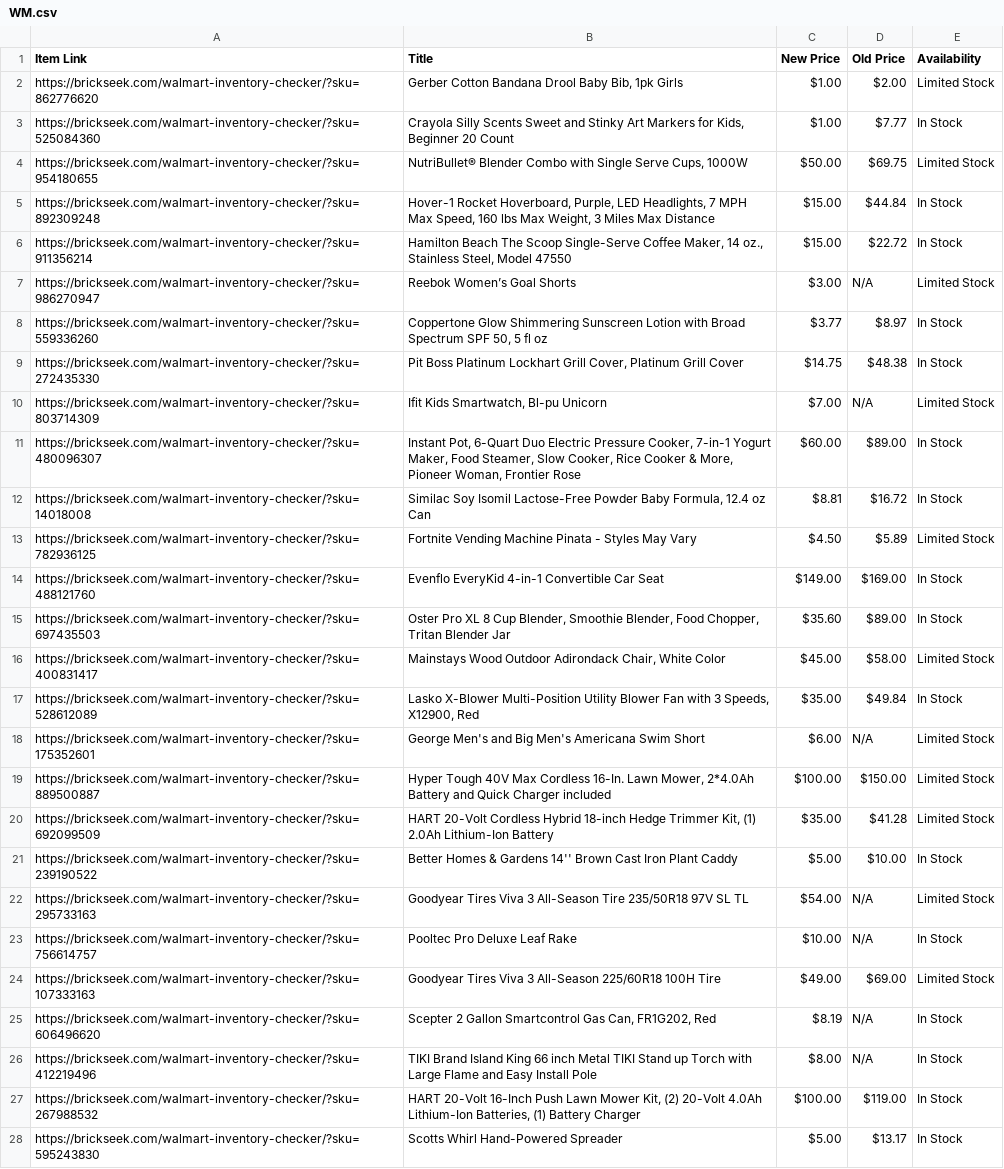
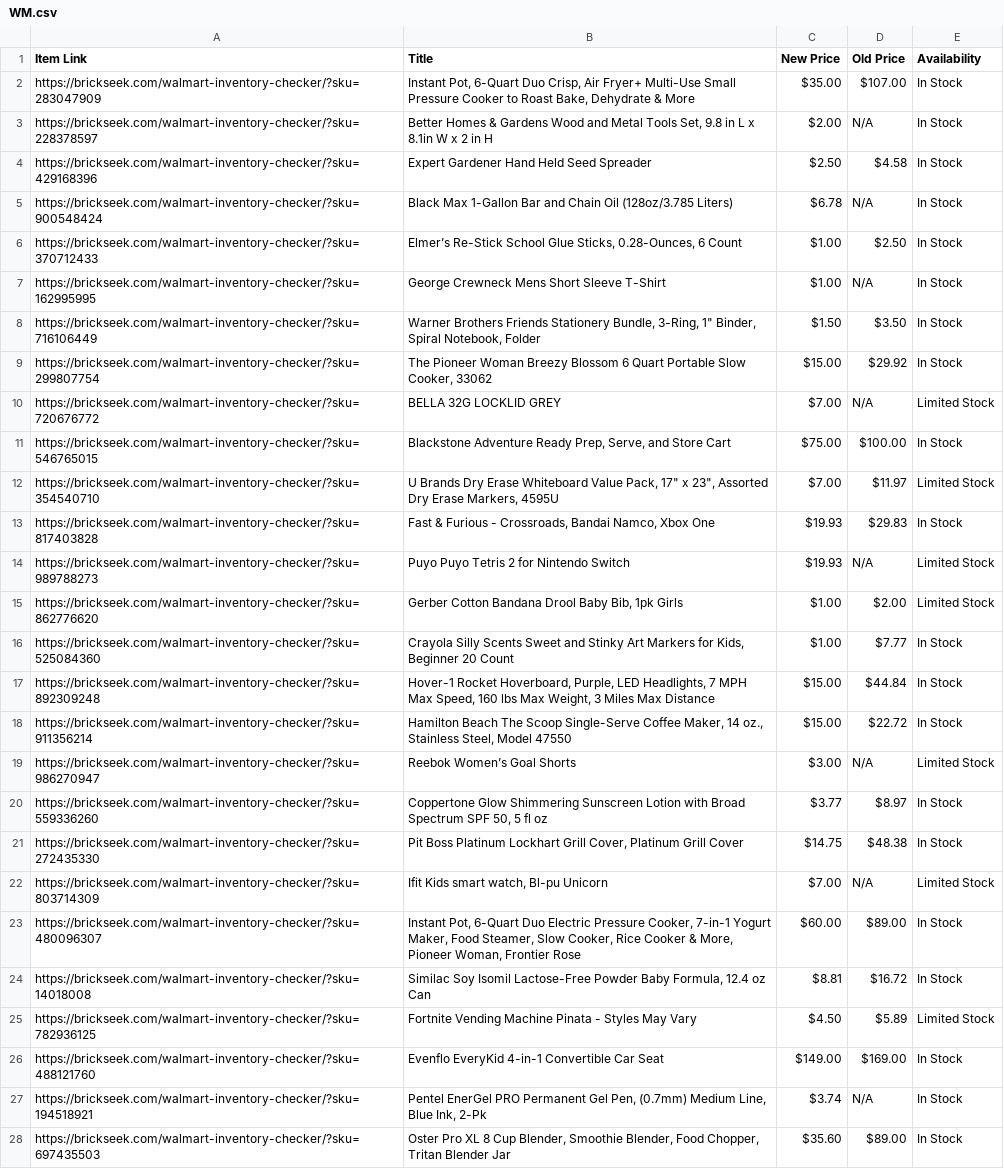
Before and after one commit to Professor42/brickseek, a CSV file: WM.csv, drawn as a sheet; only a part is shown; the shorter side is filled out with more unchanged rows; the diff covers the shown part only.

```diff
--- a/WM.csv
+++ b/WM.csv
@@ -1,5 +1,17 @@
 Item Link,Title,New Price,Old Price,Availability
+https://brickseek.com/walmart-inventory-checker/?sku=283047909,"Instant Pot, 6-Quart Duo Crisp, Air Fryer+ Multi-Use Small Pressure Cooker to Roast Bake, Dehydrate & More",$35.00,$107.00,In Stock
+https://brickseek.com/walmart-inventory-checker/?sku=228378597,"Better Homes & Gardens Wood and Metal Tools Set, 9.8 in L x 8.1in W x 2 in H",$2.00,N/A,In Stock
+https://brickseek.com/walmart-inventory-checker/?sku=429168396,Expert Gardener Hand Held Seed Spreader,$2.50,$4.58,In Stock
+https://brickseek.com/walmart-inventory-checker/?sku=900548424,Black Max 1-Gallon Bar and Chain Oil (128oz/3.785 Liters),$6.78,N/A,In Stock
+https://brickseek.com/walmart-inventory-checker/?sku=370712433,"Elmer’s Re-Stick School Glue Sticks, 0.28-Ounces, 6 Count",$1.00,$2.50,In Stock
+https://brickseek.com/walmart-inventory-checker/?sku=162995995,George Crewneck Mens Short Sleeve T-Shirt,$1.00,N/A,In Stock
+https://brickseek.com/walmart-inventory-checker/?sku=716106449,"Warner Brothers Friends Stationery Bundle, 3-Ring, 1"" Binder, Spiral Notebook, Folder",$1.50,$3.50,In Stock
+https://brickseek.com/walmart-inventory-checker/?sku=299807754,"The Pioneer Woman Breezy Blossom 6 Quart Portable Slow Cooker, 33062",$15.00,$29.92,In Stock
+https://brickseek.com/walmart-inventory-checker/?sku=720676772,BELLA 32G LOCKLID GREY,$7.00,N/A,Limited Stock
+https://brickseek.com/walmart-inventory-checker/?sku=546765015,"Blackstone Adventure Ready Prep, Serve, and Store Cart",$75.00,$100.00,In Stock
+https://brickseek.com/walmart-inventory-checker/?sku=354540710,"U Brands Dry Erase Whiteboard Value Pack, 17"" x 23"", Assorted Dry Erase Markers, 4595U",$7.00,$11.97,Limited Stock
+https://brickseek.com/walmart-inventory-checker/?sku=817403828,"Fast & Furious - Crossroads, Bandai Namco, Xbox One",$19.93,$29.83,In Stock
+https://brickseek.com/walmart-inventory-checker/?sku=989788273,Puyo Puyo Tetris 2 for Nintendo Switch,$19.93,N/A,Limited Stock
 https://brickseek.com/walmart-inventory-checker/?sku=862776620,"Gerber Cotton Bandana Drool Baby Bib, 1pk Girls",$1.00,$2.00,Limited Stock
 https://brickseek.com/walmart-inventory-checker/?sku=525084360,"Crayola Silly Scents Sweet and Stinky Art Markers for Kids, Beginner 20 Count",$1.00,$7.77,In Stock
-https://brickseek.com/walmart-inventory-checker/?sku=954180655,"NutriBullet® Blender Combo with Single Serve Cups, 1000W",$50.00,$69.75,Limited Stock
 https://brickseek.com/walmart-inventory-checker/?sku=892309248,"Hover-1 Rocket Hoverboard, Purple, LED Headlights, 7 MPH Max Speed, 160 lbs Max Weight, 3 Miles Max Distance",$15.00,$44.84,In Stock
@@ -9,3 +21,3 @@ https://brickseek.com/walmart-inventory-checker/?sku=559336260,"Coppertone Glow
 https://brickseek.com/walmart-inventory-checker/?sku=272435330,"Pit Boss Platinum Lockhart Grill Cover, Platinum Grill Cover",$14.75,$48.38,In Stock
-https://brickseek.com/walmart-inventory-checker/?sku=803714309,"Ifit Kids Smartwatch, Bl-pu Unicorn",$7.00,N/A,Limited Stock
+https://brickseek.com/walmart-inventory-checker/?sku=803714309,"Ifit Kids smart watch, Bl-pu Unicorn",$7.00,N/A,Limited Stock
 https://brickseek.com/walmart-inventory-checker/?sku=480096307,"Instant Pot, 6-Quart Duo Electric Pressure Cooker, 7-in-1 Yogurt Maker, Food Steamer, Slow Cooker, Rice Cooker & More, Pioneer Woman, Frontier Rose",$60.00,$89.00,In Stock
@@ -14,2 +26,3 @@ https://brickseek.com/walmart-inventory-checker/?sku=782936125,Fortnite Vending
 https://brickseek.com/walmart-inventory-checker/?sku=488121760,Evenflo EveryKid 4-in-1 Convertible Car Seat,$149.00,$169.00,In Stock
+https://brickseek.com/walmart-inventory-checker/?sku=194518921,"Pentel EnerGel PRO Permanent Gel Pen, (0.7mm) Medium Line, Blue Ink, 2-Pk",$3.74,N/A,In Stock
 https://brickseek.com/walmart-inventory-checker/?sku=697435503,"Oster Pro XL 8 Cup Blender, Smoothie Blender, Food Chopper, Tritan Blender Jar",$35.60,$89.00,In Stock
```
Also changed, not shown: 2 added rows, 17 removed rows and 1 edited cell elsewhere in this file.
